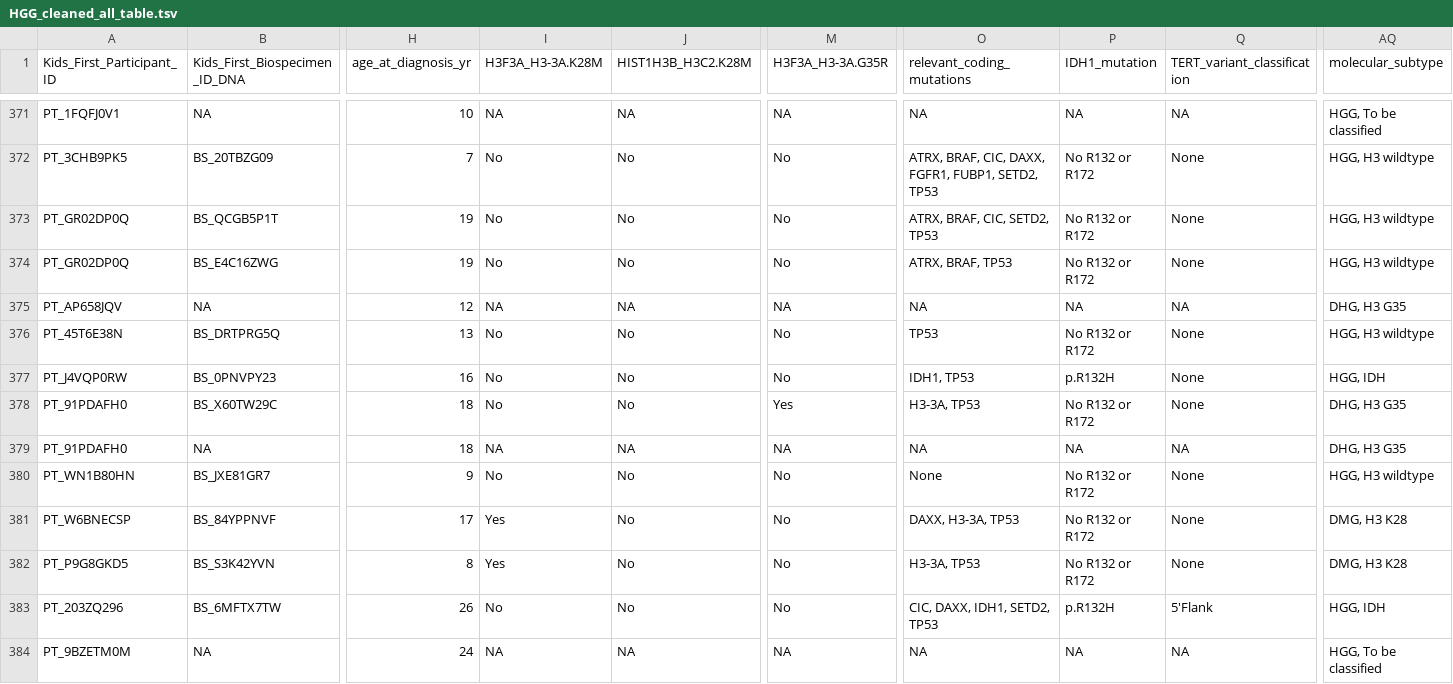
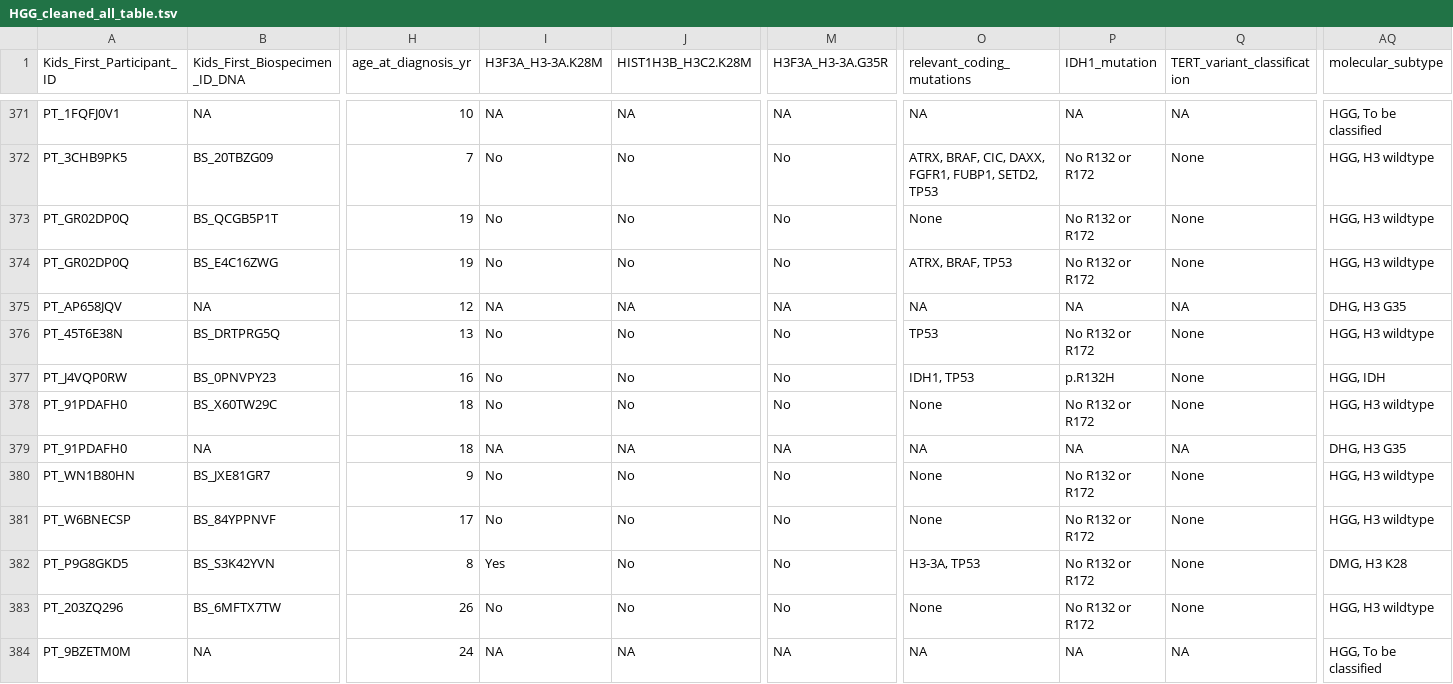
Before and after one commit to rokitalab/OpenPedCan-analysis, a TSV file: analyses/molecular-subtyping-HGG/results/HGG_cleaned_all_table.tsv, drawn as a sheet; only a part is shown, gaps mark what is left out; the diff covers the shown part only; the diff names each change by its address in the sheet, - before the commit and + after, or states it on an @@ line.

```diff
--- a/analyses/molecular-subtyping-HGG/results/HGG_cleaned_all_table.tsv
+++ b/analyses/molecular-subtyping-HGG/results/HGG_cleaned_all_table.tsv
-O373 (relevant_coding_mutations): ATRX, BRAF, CIC, SETD2, TP53
+O373 (relevant_coding_mutations): None
-M378 (H3F3A_H3-3A.G35R): Yes
+M378 (H3F3A_H3-3A.G35R): No
-O378 (relevant_coding_mutations): H3-3A, TP53
+O378 (relevant_coding_mutations): None
-AQ378 (molecular_subtype): DHG, H3 G35
+AQ378 (molecular_subtype): HGG, H3 wildtype
-I381 (H3F3A_H3-3A.K28M): Yes
+I381 (H3F3A_H3-3A.K28M): No
-O381 (relevant_coding_mutations): DAXX, H3-3A, TP53
+O381 (relevant_coding_mutations): None
-AQ381 (molecular_subtype): DMG, H3 K28
+AQ381 (molecular_subtype): HGG, H3 wildtype
-O383 (relevant_coding_mutations): CIC, DAXX, IDH1, SETD2, TP53
+O383 (relevant_coding_mutations): None
-P383 (IDH1_mutation): p.R132H
+P383 (IDH1_mutation): No R132 or R172
-Q383 (TERT_variant_classification): 5'Flank
+Q383 (TERT_variant_classification): None
-AQ383 (molecular_subtype): HGG, IDH
+AQ383 (molecular_subtype): HGG, H3 wildtype
```
Also changed, not shown: 123 edited cells elsewhere in this file, analyses/molecular-subtyping-HGG/results/HGG_cleaned_mutation.tsv, analyses/molecular-subtyping-HGG/results/HGG_defining_lesions.tsv, 8 other files.
